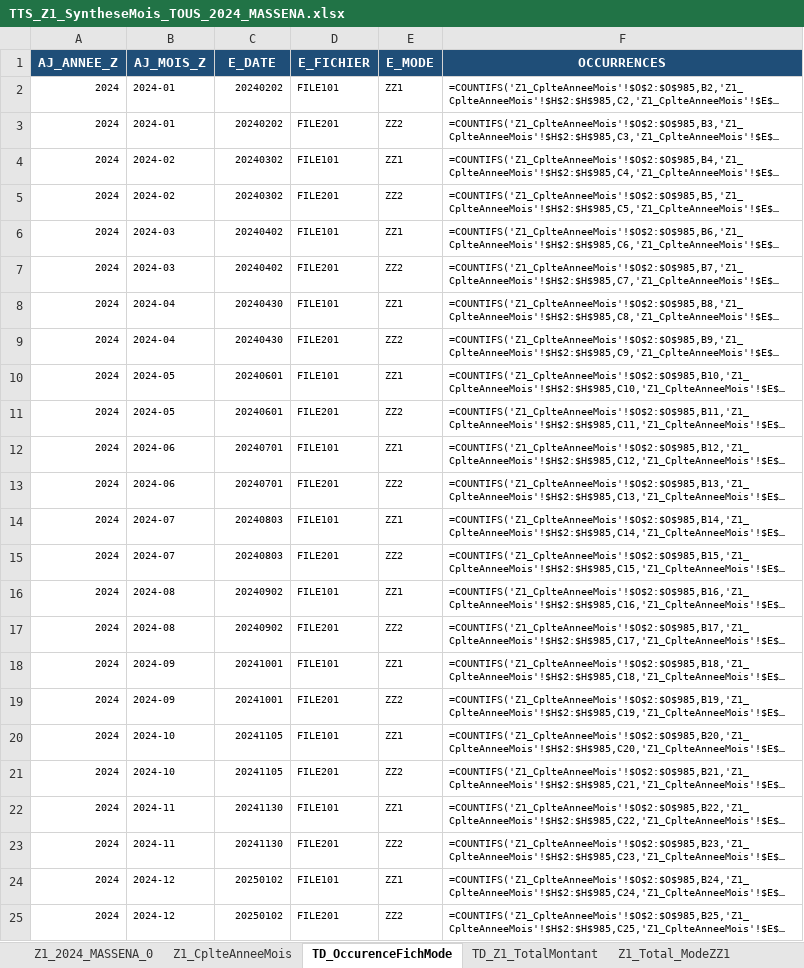
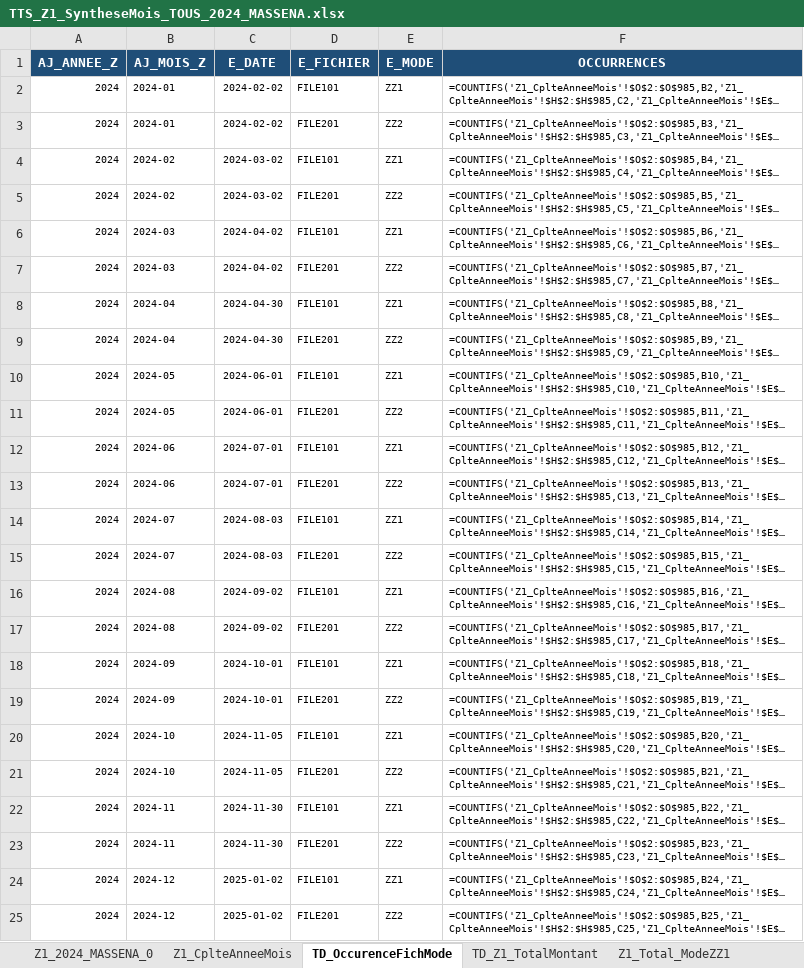
Before and after one commit to donnatchris/controle_fiscal_cammy, an Excel workbook: output/TTS_Z1_SyntheseMois_TOUS_2024_MASSENA.xlsx, sheet TD_OccurenceFichMode, drawn as a sheet; long unchanged cells end in …; values as stored, in another font and other column widths than the file's, no borders; formulas without a stored value are shown as written; table styles not drawn; the diff names each change by its address in the sheet, - before the commit and + after, or states it on an @@ line.

```diff
--- a/output/TTS_Z1_SyntheseMois_TOUS_2024_MASSENA.xlsx (sheet TD_OccurenceFichMode)
+++ b/output/TTS_Z1_SyntheseMois_TOUS_2024_MASSENA.xlsx (sheet TD_OccurenceFichMode)
-C2:C3 (E_DATE): 20240202
+C2:C3 (E_DATE): 2024-02-02
-C4:C5 (E_DATE): 20240302
+C4:C5 (E_DATE): 2024-03-02
-C6:C7 (E_DATE): 20240402
+C6:C7 (E_DATE): 2024-04-02
-C8:C9 (E_DATE): 20240430
+C8:C9 (E_DATE): 2024-04-30
-C10:C11 (E_DATE): 20240601
+C10:C11 (E_DATE): 2024-06-01
-C12:C13 (E_DATE): 20240701
+C12:C13 (E_DATE): 2024-07-01
-C14:C15 (E_DATE): 20240803
+C14:C15 (E_DATE): 2024-08-03
-C16:C17 (E_DATE): 20240902
+C16:C17 (E_DATE): 2024-09-02
-C18:C19 (E_DATE): 20241001
+C18:C19 (E_DATE): 2024-10-01
-C20:C21 (E_DATE): 20241105
+C20:C21 (E_DATE): 2024-11-05
-C22:C23 (E_DATE): 20241130
+C22:C23 (E_DATE): 2024-11-30
-C24:C25 (E_DATE): 20250102
+C24:C25 (E_DATE): 2025-01-02
```
Also changed, not shown: sheet Z1_2024_MASSENA_0, sheet Z1_CplteAnneeMois, output/TTS_EJ_LIGNES_TICKETS_MATURIN.xlsx, output/TTS_Z1_SyntheseMois_TOUS_2023_MASSENA.xlsx, 49 other files.
